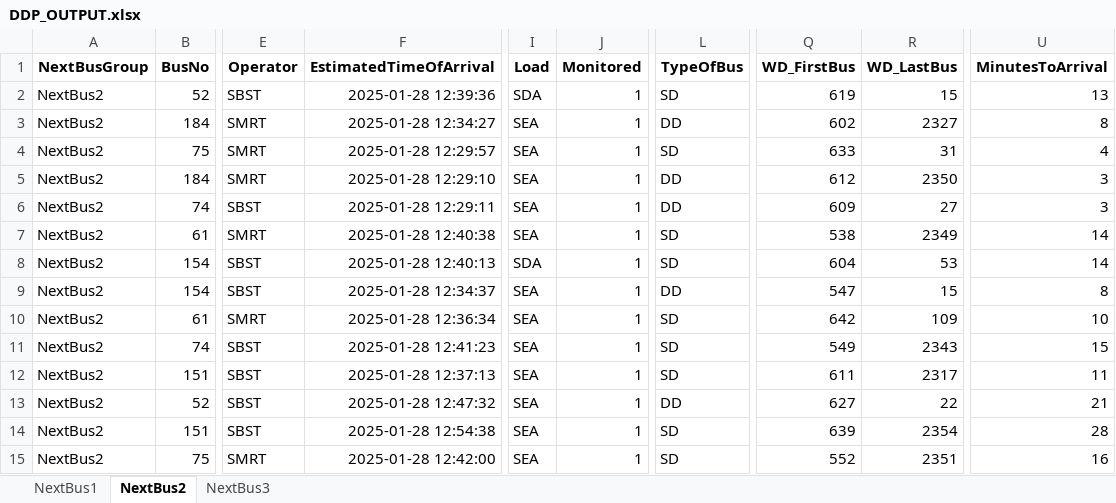
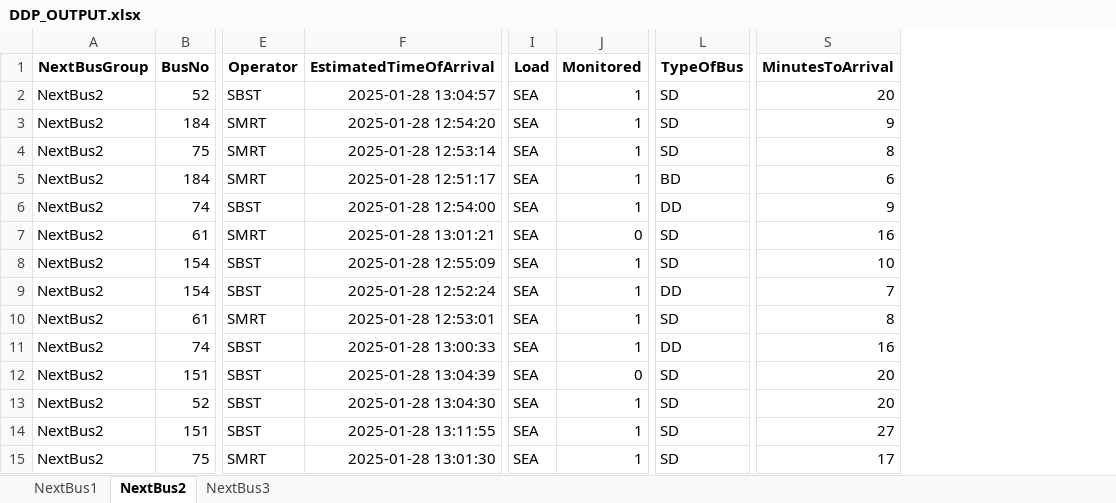
Before and after one commit to sophie-aje/test-ddp-1, an Excel workbook: path/in/repo/DDP_OUTPUT.xlsx, sheet NextBus2, drawn as a sheet; only a part is shown, gaps mark what is left out; values as stored, in another font and other column widths than the file's, no borders; charts and pictures not drawn; removed rows and columns are numbered as before the commit, all else as after; the diff names each change by its address in the sheet, - before the commit and + after, or states it on an @@ line.

```diff
--- a/path/in/repo/DDP_OUTPUT.xlsx (sheet NextBus2)
+++ b/path/in/repo/DDP_OUTPUT.xlsx (sheet NextBus2)
-column Q (WD_FirstBus), rows 2-15: 619 | 602 | 633 | 612 | 609 | 538 | 604 | 547 | 642 | 549 | 611 | 627 | 639 | 552
-column R (WD_LastBus), rows 2-15: 15 | 2327 | 31 | 2350 | 27 | 2349 | 53 | 15 | 109 | 2343 | 2317 | 22 | 2354 | 2351
-F2 (EstimatedTimeOfArrival): 2025-01-28 12:39:36
+F2 (EstimatedTimeOfArrival): 2025-01-28 13:04:57
-I2 (Load): SDA
+I2 (Load): SEA
-S2 (MinutesToArrival): 13
+S2 (MinutesToArrival): 20
-F3 (EstimatedTimeOfArrival): 2025-01-28 12:34:27
+F3 (EstimatedTimeOfArrival): 2025-01-28 12:54:20
-L3 (TypeOfBus): DD
+L3 (TypeOfBus): SD
-S3 (MinutesToArrival): 8
+S3 (MinutesToArrival): 9
-F4 (EstimatedTimeOfArrival): 2025-01-28 12:29:57
+F4 (EstimatedTimeOfArrival): 2025-01-28 12:53:14
-S4 (MinutesToArrival): 4
+S4 (MinutesToArrival): 8
-F5 (EstimatedTimeOfArrival): 2025-01-28 12:29:10
+F5 (EstimatedTimeOfArrival): 2025-01-28 12:51:17
-L5 (TypeOfBus): DD
+L5 (TypeOfBus): BD
-S5 (MinutesToArrival): 3
+S5 (MinutesToArrival): 6
-F6 (EstimatedTimeOfArrival): 2025-01-28 12:29:11
+F6 (EstimatedTimeOfArrival): 2025-01-28 12:54:00
-S6 (MinutesToArrival): 3
+S6 (MinutesToArrival): 9
-F7 (EstimatedTimeOfArrival): 2025-01-28 12:40:38
+F7 (EstimatedTimeOfArrival): 2025-01-28 13:01:21
-J7 (Monitored): 1
+J7 (Monitored): 0
-S7 (MinutesToArrival): 14
+S7 (MinutesToArrival): 16
-F8 (EstimatedTimeOfArrival): 2025-01-28 12:40:13
+F8 (EstimatedTimeOfArrival): 2025-01-28 12:55:09
-I8 (Load): SDA
+I8 (Load): SEA
-S8 (MinutesToArrival): 14
+S8 (MinutesToArrival): 10
-F9 (EstimatedTimeOfArrival): 2025-01-28 12:34:37
+F9 (EstimatedTimeOfArrival): 2025-01-28 12:52:24
-S9 (MinutesToArrival): 8
+S9 (MinutesToArrival): 7
-F10 (EstimatedTimeOfArrival): 2025-01-28 12:36:34
+F10 (EstimatedTimeOfArrival): 2025-01-28 12:53:01
-S10 (MinutesToArrival): 10
+S10 (MinutesToArrival): 8
-F11 (EstimatedTimeOfArrival): 2025-01-28 12:41:23
+F11 (EstimatedTimeOfArrival): 2025-01-28 13:00:33
-L11 (TypeOfBus): SD
+L11 (TypeOfBus): DD
-S11 (MinutesToArrival): 15
+S11 (MinutesToArrival): 16
-F12 (EstimatedTimeOfArrival): 2025-01-28 12:37:13
+F12 (EstimatedTimeOfArrival): 2025-01-28 13:04:39
-J12 (Monitored): 1
+J12 (Monitored): 0
-S12 (MinutesToArrival): 11
+S12 (MinutesToArrival): 20
-F13 (EstimatedTimeOfArrival): 2025-01-28 12:47:32
+F13 (EstimatedTimeOfArrival): 2025-01-28 13:04:30
-L13 (TypeOfBus): DD
+L13 (TypeOfBus): SD
-S13 (MinutesToArrival): 21
+S13 (MinutesToArrival): 20
-F14 (EstimatedTimeOfArrival): 2025-01-28 12:54:38
+F14 (EstimatedTimeOfArrival): 2025-01-28 13:11:55
-S14 (MinutesToArrival): 28
+S14 (MinutesToArrival): 27
-F15 (EstimatedTimeOfArrival): 2025-01-28 12:42:00
+F15 (EstimatedTimeOfArrival): 2025-01-28 13:01:30
-S15 (MinutesToArrival): 16
+S15 (MinutesToArrival): 17
```
Also changed, not shown: sheet NextBus3, sheet NextBus1, charts or pictures.
